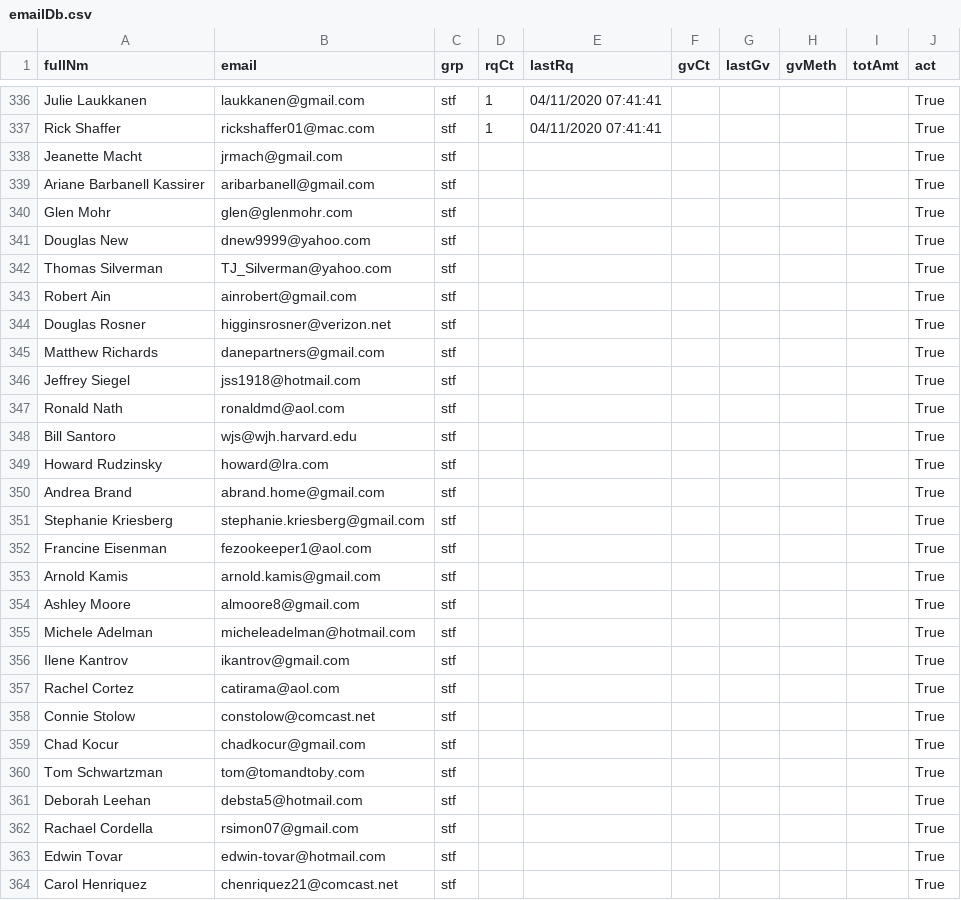
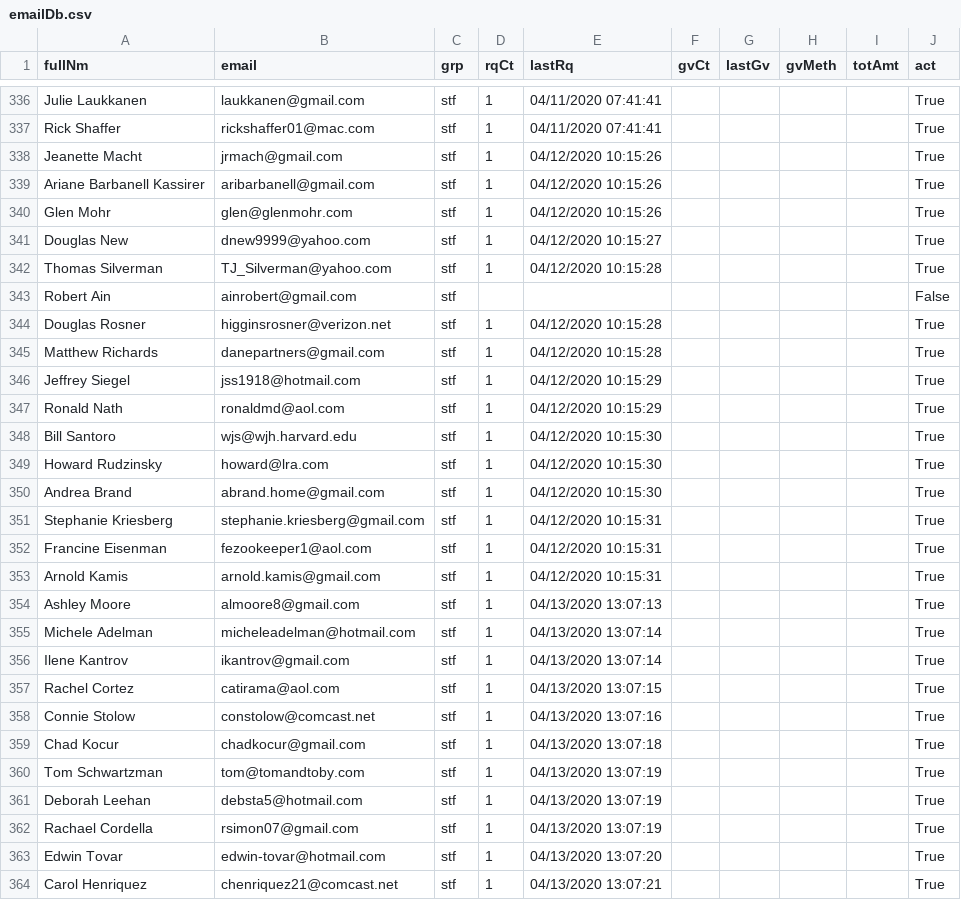
Before and after one commit to aboxer/emailr, a CSV file: data/emailDb.csv, drawn as a sheet; only a part is shown, gaps mark what is left out; the diff covers the shown part only.

```diff
--- a/data/emailDb.csv
+++ b/data/emailDb.csv
@@ -337,28 +337,28 @@ Julie Laukkanen,laukkanen@gmail.com,stf,1,04/11/2020 07:41:41,,,,,True
 Rick Shaffer,rickshaffer01@mac.com,stf,1,04/11/2020 07:41:41,,,,,True
-Jeanette Macht,jrmach@gmail.com,stf,,,,,,,True
-Ariane Barbanell Kassirer,aribarbanell@gmail.com,stf,,,,,,,True
-Glen Mohr,glen@glenmohr.com,stf,,,,,,,True
-Douglas New,dnew9999@yahoo.com,stf,,,,,,,True
-Thomas Silverman,TJ_Silverman@yahoo.com,stf,,,,,,,True
-Robert Ain,ainrobert@gmail.com,stf,,,,,,,True
-Douglas Rosner,higginsrosner@verizon.net,stf,,,,,,,True
-Matthew Richards,danepartners@gmail.com,stf,,,,,,,True
-Jeffrey Siegel,jss1918@hotmail.com,stf,,,,,,,True
-Ronald Nath,ronaldmd@aol.com,stf,,,,,,,True
-Bill Santoro,wjs@wjh.harvard.edu,stf,,,,,,,True
-Howard Rudzinsky,howard@lra.com,stf,,,,,,,True
-Andrea Brand,abrand.home@gmail.com,stf,,,,,,,True
-Stephanie Kriesberg,stephanie.kriesberg@gmail.com,stf,,,,,,,True
-Francine Eisenman,fezookeeper1@aol.com,stf,,,,,,,True
-Arnold Kamis,arnold.kamis@gmail.com,stf,,,,,,,True
-Ashley Moore,almoore8@gmail.com,stf,,,,,,,True
-Michele Adelman,micheleadelman@hotmail.com,stf,,,,,,,True
-Ilene Kantrov,ikantrov@gmail.com,stf,,,,,,,True
-Rachel Cortez,catirama@aol.com,stf,,,,,,,True
-Connie Stolow,constolow@comcast.net,stf,,,,,,,True
-Chad Kocur,chadkocur@gmail.com,stf,,,,,,,True
-Tom Schwartzman,tom@tomandtoby.com,stf,,,,,,,True
-Deborah Leehan,debsta5@hotmail.com,stf,,,,,,,True
-Rachael Cordella,rsimon07@gmail.com,stf,,,,,,,True
-Edwin Tovar,edwin-tovar@hotmail.com,stf,,,,,,,True
-Carol Henriquez,chenriquez21@comcast.net,stf,,,,,,,True
+Jeanette Macht,jrmach@gmail.com,stf,1,04/12/2020 10:15:26,,,,,True
+Ariane Barbanell Kassirer,aribarbanell@gmail.com,stf,1,04/12/2020 10:15:26,,,,,True
+Glen Mohr,glen@glenmohr.com,stf,1,04/12/2020 10:15:26,,,,,True
+Douglas New,dnew9999@yahoo.com,stf,1,04/12/2020 10:15:27,,,,,True
+Thomas Silverman,TJ_Silverman@yahoo.com,stf,1,04/12/2020 10:15:28,,,,,True
+Robert Ain,ainrobert@gmail.com,stf,,,,,,,False
+Douglas Rosner,higginsrosner@verizon.net,stf,1,04/12/2020 10:15:28,,,,,True
+Matthew Richards,danepartners@gmail.com,stf,1,04/12/2020 10:15:28,,,,,True
+Jeffrey Siegel,jss1918@hotmail.com,stf,1,04/12/2020 10:15:29,,,,,True
+Ronald Nath,ronaldmd@aol.com,stf,1,04/12/2020 10:15:29,,,,,True
+Bill Santoro,wjs@wjh.harvard.edu,stf,1,04/12/2020 10:15:30,,,,,True
+Howard Rudzinsky,howard@lra.com,stf,1,04/12/2020 10:15:30,,,,,True
+Andrea Brand,abrand.home@gmail.com,stf,1,04/12/2020 10:15:30,,,,,True
+Stephanie Kriesberg,stephanie.kriesberg@gmail.com,stf,1,04/12/2020 10:15:31,,,,,True
+Francine Eisenman,fezookeeper1@aol.com,stf,1,04/12/2020 10:15:31,,,,,True
+Arnold Kamis,arnold.kamis@gmail.com,stf,1,04/12/2020 10:15:31,,,,,True
+Ashley Moore,almoore8@gmail.com,stf,1,04/13/2020 13:07:13,,,,,True
+Michele Adelman,micheleadelman@hotmail.com,stf,1,04/13/2020 13:07:14,,,,,True
+Ilene Kantrov,ikantrov@gmail.com,stf,1,04/13/2020 13:07:14,,,,,True
+Rachel Cortez,catirama@aol.com,stf,1,04/13/2020 13:07:15,,,,,True
+Connie Stolow,constolow@comcast.net,stf,1,04/13/2020 13:07:16,,,,,True
+Chad Kocur,chadkocur@gmail.com,stf,1,04/13/2020 13:07:18,,,,,True
+Tom Schwartzman,tom@tomandtoby.com,stf,1,04/13/2020 13:07:19,,,,,True
+Deborah Leehan,debsta5@hotmail.com,stf,1,04/13/2020 13:07:19,,,,,True
+Rachael Cordella,rsimon07@gmail.com,stf,1,04/13/2020 13:07:19,,,,,True
+Edwin Tovar,edwin-tovar@hotmail.com,stf,1,04/13/2020 13:07:20,,,,,True
+Carol Henriquez,chenriquez21@comcast.net,stf,1,04/13/2020 13:07:21,,,,,True
```
Also changed, not shown: 38 edited cells elsewhere in this file.
